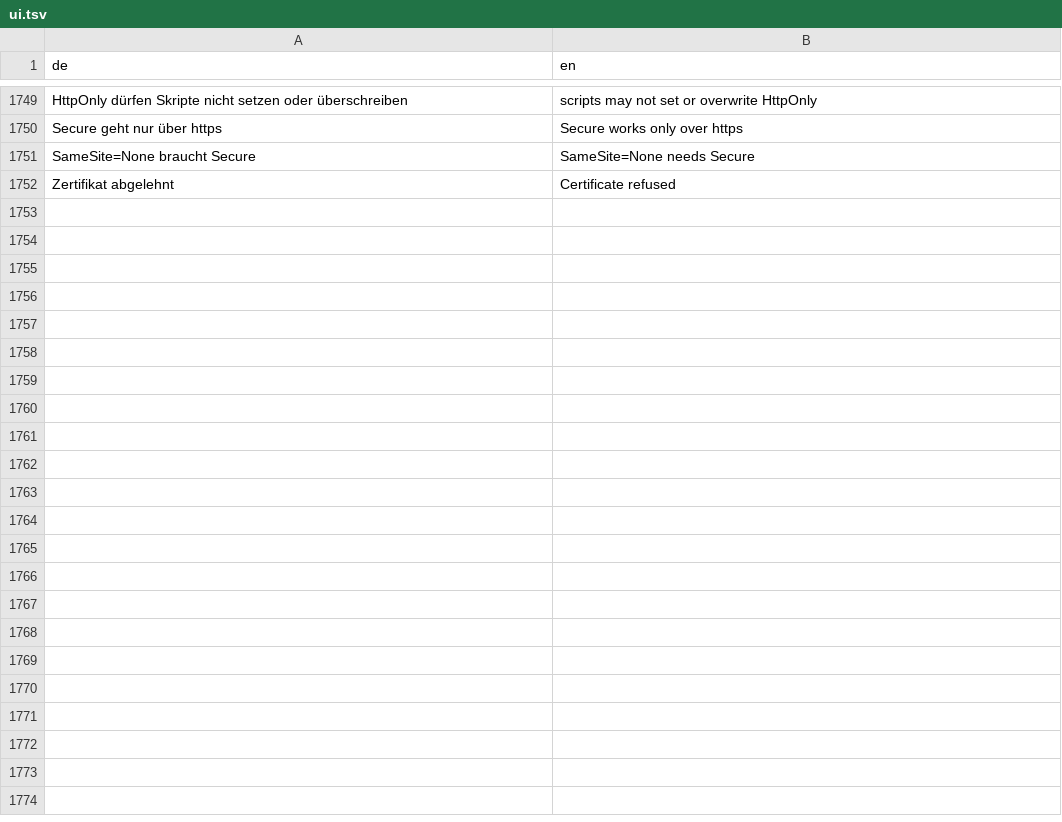
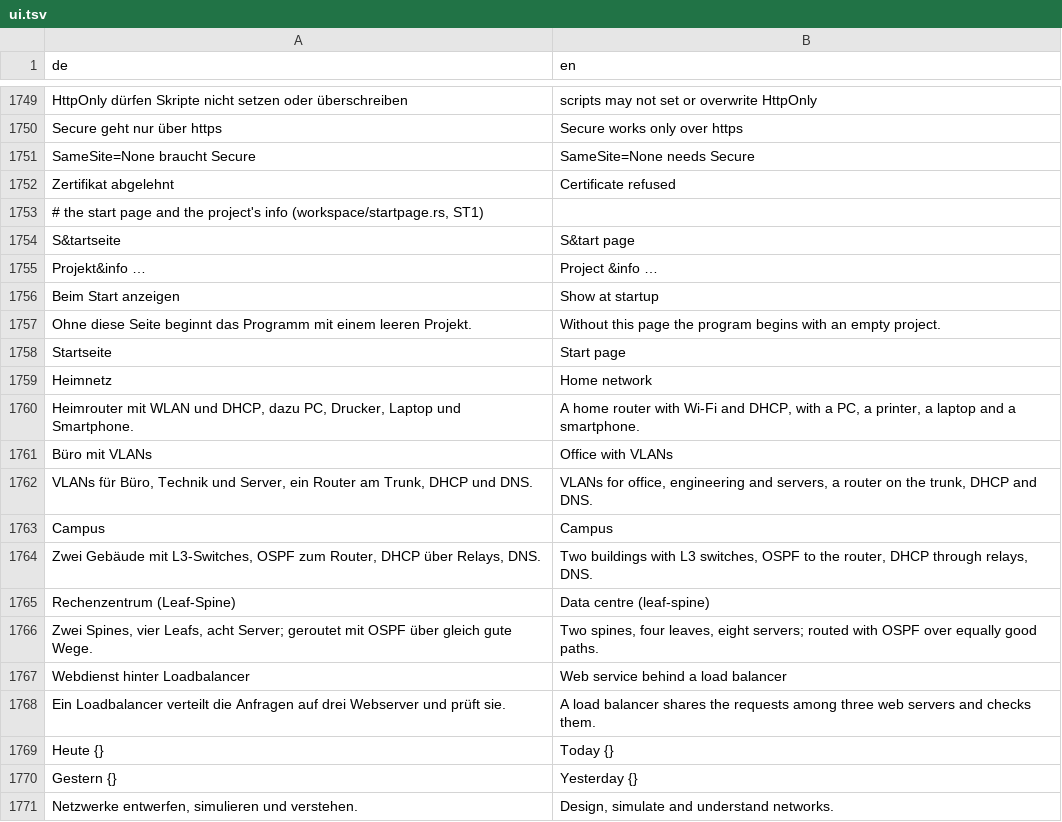
Before and after one commit to JFLibrary/JFLib, a TSV file: apps/JFNetworker/src/locales/ui.tsv, drawn as a sheet; only a part is shown, gaps mark what is left out; the diff covers the shown part only.

```diff
--- a/apps/JFNetworker/src/locales/ui.tsv
+++ b/apps/JFNetworker/src/locales/ui.tsv
@@ -1752 +1752,20 @@ SameSite=None braucht Secure	SameSite=None needs Secure
 Zertifikat abgelehnt	Certificate refused
+# the start page and the project's info (workspace/startpage.rs, ST1)
+S&tartseite	S&tart page
+Projekt&info …	Project &info …
+Beim Start anzeigen	Show at startup
+Ohne diese Seite beginnt das Programm mit einem leeren Projekt.	Without this page the program begins with an empty project.
+Startseite	Start page
+Heimnetz	Home network
+Heimrouter mit WLAN und DHCP, dazu PC, Drucker, Laptop und Smartphone.	A home router with Wi-Fi and DHCP, with a PC, a printer, a laptop and a smartphone.
+Büro mit VLANs	Office with VLANs
+VLANs für Büro, Technik und Server, ein Router am Trunk, DHCP und DNS.	VLANs for office, engineering and servers, a router on the trunk, DHCP and DNS.
+Campus	Campus
+Zwei Gebäude mit L3-Switches, OSPF zum Router, DHCP über Relays, DNS.	Two buildings with L3 switches, OSPF to the router, DHCP through relays, DNS.
+Rechenzentrum (Leaf-Spine)	Data centre (leaf-spine)
+Zwei Spines, vier Leafs, acht Server; geroutet mit OSPF über gleich gute Wege.	Two spines, four leaves, eight servers; routed with OSPF over equally good paths.
+Webdienst hinter Loadbalancer	Web service behind a load balancer
+Ein Loadbalancer verteilt die Anfragen auf drei Webserver und prüft sie.	A load balancer shares the requests among three web servers and checks them.
+Heute {}	Today {}
+Gestern {}	Yesterday {}
+Netzwerke entwerfen, simulieren und verstehen.	Design, simulate and understand networks.
```
Also changed, not shown: 15 added rows elsewhere in this file, 28 other files.
